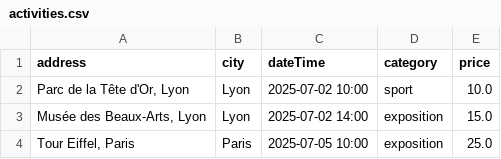
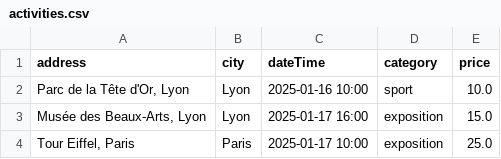
Before and after one commit to mbouhaja02/Projet-de-Test-Logiciel---Planificateur-de-S-jours, a CSV file: planificateur/src/main/resources/data/activities.csv, drawn as a sheet.

```diff
--- a/planificateur/src/main/resources/data/activities.csv
+++ b/planificateur/src/main/resources/data/activities.csv
@@ -1,4 +1,4 @@
 address;city;dateTime;category;price
-Parc de la Tête d'Or, Lyon;Lyon;2025-07-02 10:00;sport;10.0
-Musée des Beaux-Arts, Lyon;Lyon;2025-07-02 14:00;exposition;15.0
-Tour Eiffel, Paris;Paris;2025-07-05 10:00;exposition;25.0
+Parc de la Tête d'Or, Lyon;Lyon;2025-01-16 10:00;sport;10.0
+Musée des Beaux-Arts, Lyon;Lyon;2025-01-17 16:00;exposition;15.0
+Tour Eiffel, Paris;Paris;2025-01-17 10:00;exposition;25.0
```
Also changed, not shown: planificateur/src/main/resources/data/transports.csv, 32 other files.
